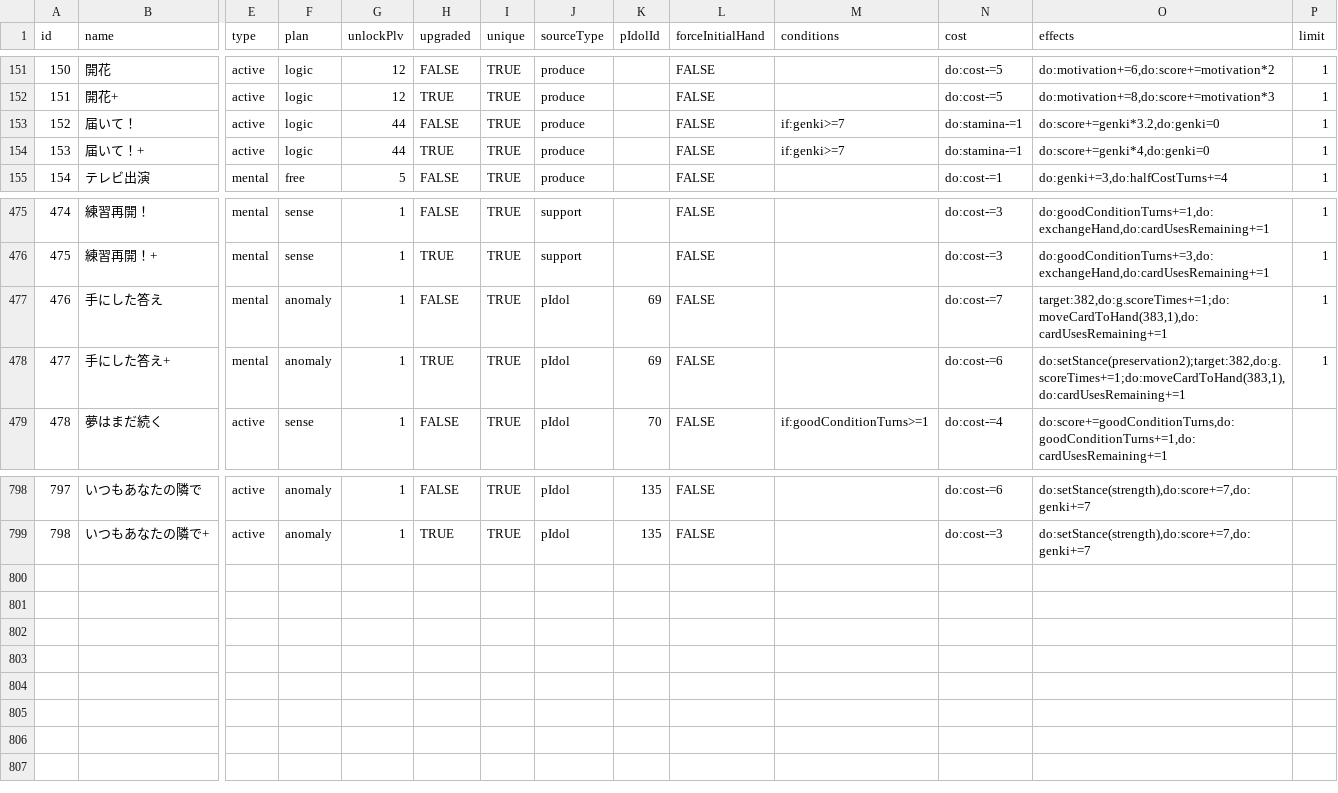
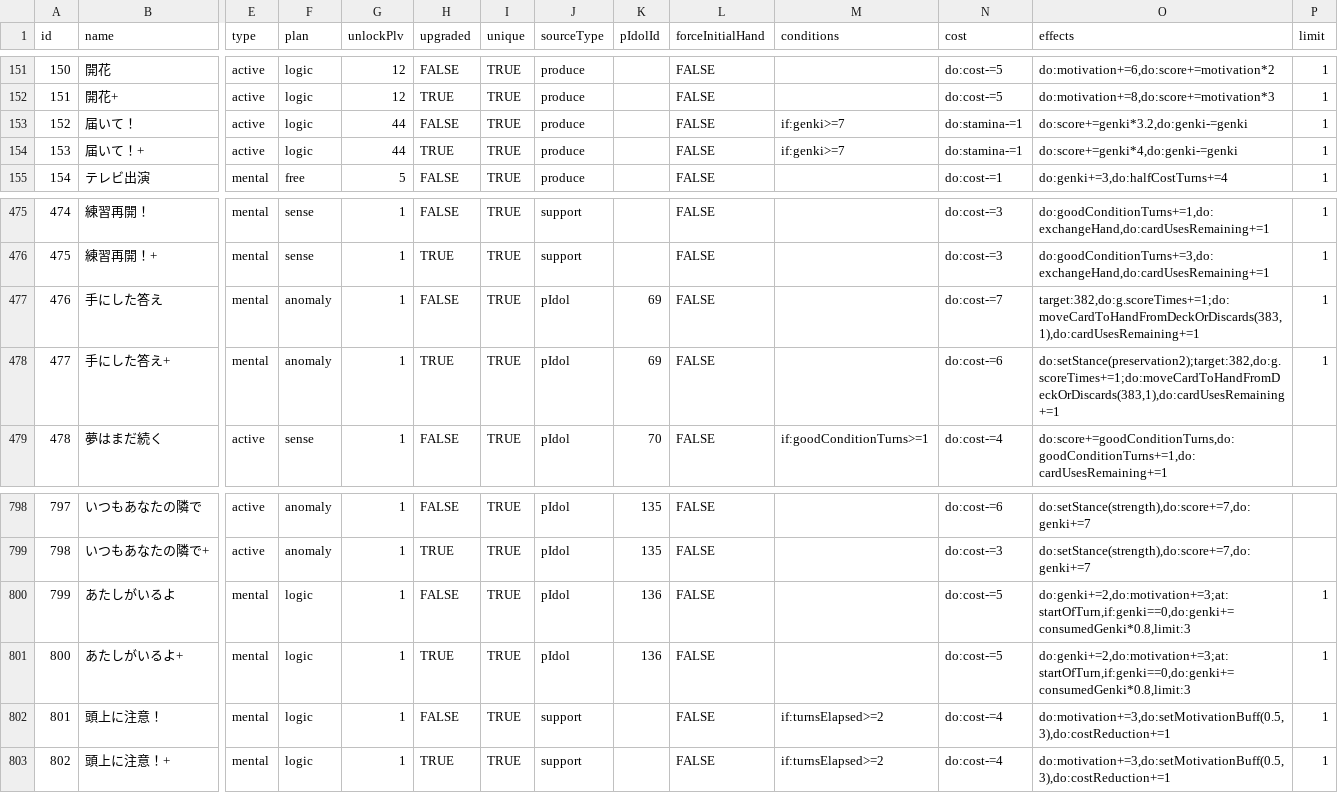
Before and after one commit to shigehirom/gakumas-tools, a CSV file: packages/gakumas-data/csv/skill_cards.csv, drawn as a sheet; only a part is shown, gaps mark what is left out; rows hold the shown columns only; the diff names each change by its address in the sheet, - before the commit and + after, or states it on an @@ line.

```diff
--- a/packages/gakumas-data/csv/skill_cards.csv
+++ b/packages/gakumas-data/csv/skill_cards.csv
-O153 (effects): do:score+=genki*3.2,do:genki=0
+O153 (effects): do:score+=genki*3.2,do:genki-=genki
-O154 (effects): do:score+=genki*4,do:genki=0
+O154 (effects): do:score+=genki*4,do:genki-=genki
-O477 (effects): target:382,do:g.scoreTimes+=1;do:moveCardToHand(383,1),do:cardUsesRemaining+=1
+O477 (effects): target:382,do:g.scoreTimes+=1;do:moveCardToHandFromDeckOrDiscards(383,1),do:cardUsesRemaining+=1
-O478 (effects): do:setStance(preservation2);target:382,do:g.scoreTimes+=1;do:moveCardToHand(383,1),do:cardUsesRemaining+=1
+O478 (effects): do:setStance(preservation2);target:382,do:g.scoreTimes+=1;do:moveCardToHandFromDeckOrDiscards(383,1),do:cardUsesRemaining+=1
+row 800: 799 | あたしがいるよ | mental | logic | 1 | FALSE | TRUE | pIdol | 136 | FALSE |  | do:cost-=5 | do:genki+=2,do:motivation+=3;at:startOfTurn,if:genki==0,do:genki+=consumedGenki*0.8,limit:3 | 1
+row 801: 800 | あたしがいるよ+ | mental | logic | 1 | TRUE | TRUE | pIdol | 136 | FALSE |  | do:cost-=5 | do:genki+=2,do:motivation+=3;at:startOfTurn,if:genki==0,do:genki+=consumedGenki*0.8,limit:3 | 1
+row 802: 801 | 頭上に注意！ | mental | logic | 1 | FALSE | TRUE | support |  | FALSE | if:turnsElapsed>=2 | do:cost-=4 | do:motivation+=3,do:setMotivationBuff(0.5,3),do:costReduction+=1 | 1
+row 803: 802 | 頭上に注意！+ | mental | logic | 1 | TRUE | TRUE | support |  | FALSE | if:turnsElapsed>=2 | do:cost-=4 | do:motivation+=3,do:setMotivationBuff(0.5,3),do:costReduction+=1 | 1
```
Also changed, not shown: packages/gakumas-data/csv/p_idols.csv, packages/gakumas-data/csv/p_items.csv, 14 other files.
